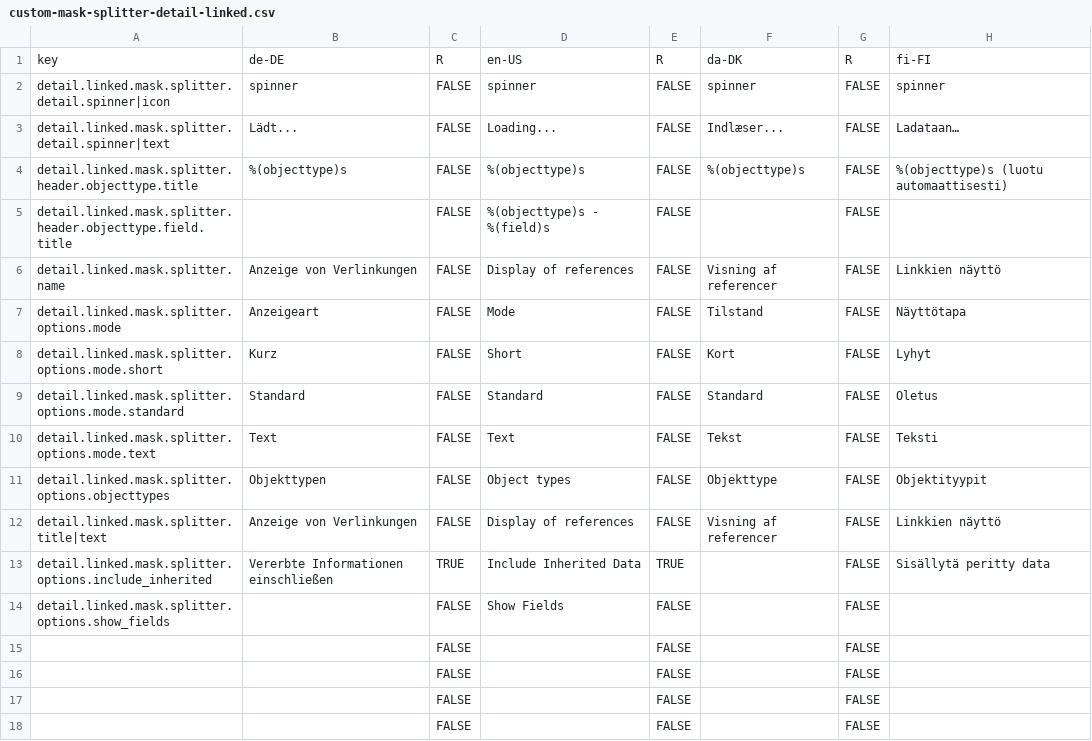
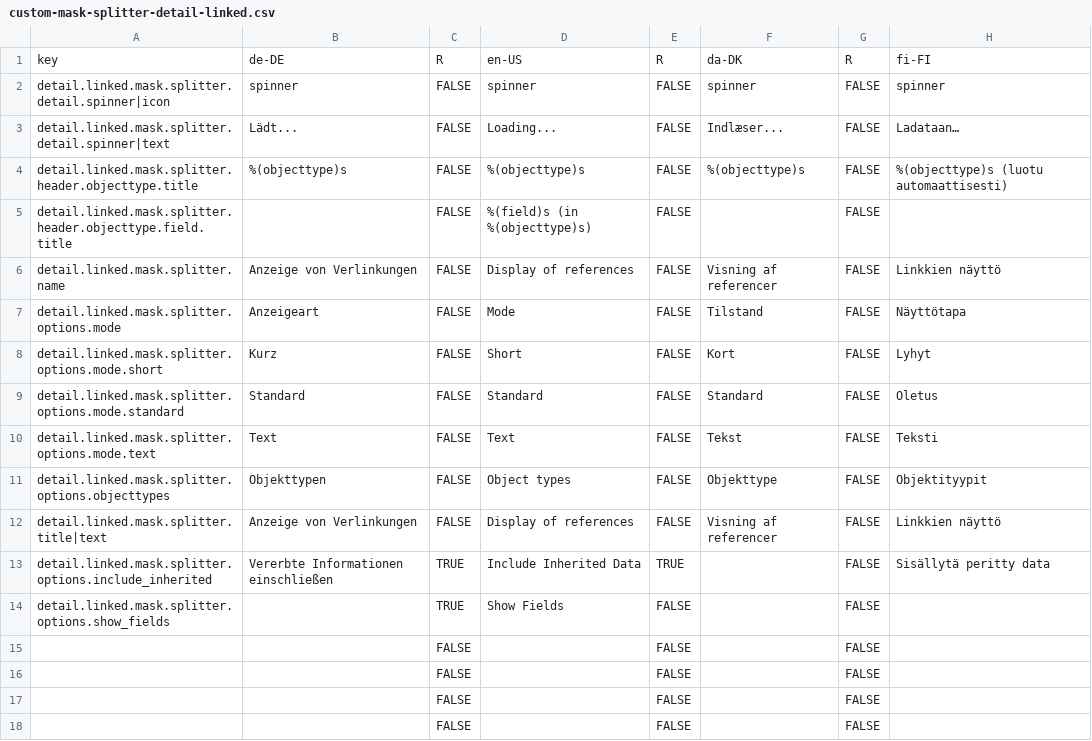
Before and after one commit to programmfabrik/easydb-custom-mask-splitter-detail-linked-plugin, a CSV file: l10n/custom-mask-splitter-detail-linked.csv, drawn as a sheet; only a part is shown; the diff names each change by its address in the sheet, - before the commit and + after, or states it on an @@ line.

```diff
--- a/l10n/custom-mask-splitter-detail-linked.csv
+++ b/l10n/custom-mask-splitter-detail-linked.csv
-D5: %(objecttype)s - %(field)s
+D5: %(field)s (in %(objecttype)s)
-C14: FALSE
+C14: TRUE
```
Also changed, not shown: 1 other file.
